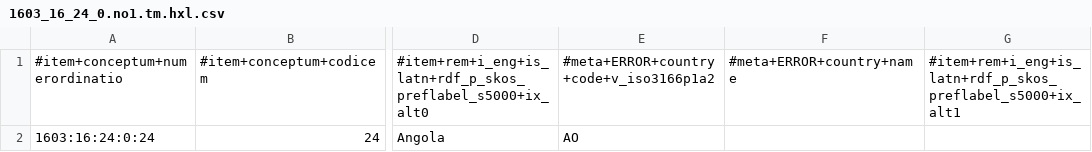
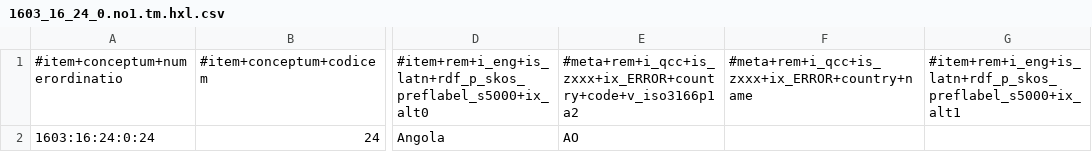
Before and after one commit to MDCIII/1603_16_24, a CSV file: 1603/16/24/0/1603_16_24_0.no1.tm.hxl.csv, drawn as a sheet; only a part is shown, gaps mark what is left out; the diff names each change by its address in the sheet, - before the commit and + after, or states it on an @@ line.

```diff
--- a/1603/16/24/0/1603_16_24_0.no1.tm.hxl.csv
+++ b/1603/16/24/0/1603_16_24_0.no1.tm.hxl.csv
-E1: #meta+ERROR+country+code+v_iso3166p1a2
+E1: #meta+rem+i_qcc+is_zxxx+ix_ERROR+country+code+v_iso3166p1a2
-F1: #meta+ERROR+country+name
+F1: #meta+rem+i_qcc+is_zxxx+ix_ERROR+country+name
```
Also changed, not shown: 1603/16/24/1/1603_16_24_1.no1.tm.hxl.csv, 1603/16/24/2/1603_16_24_2.no1.tm.hxl.csv, 1 other file.
